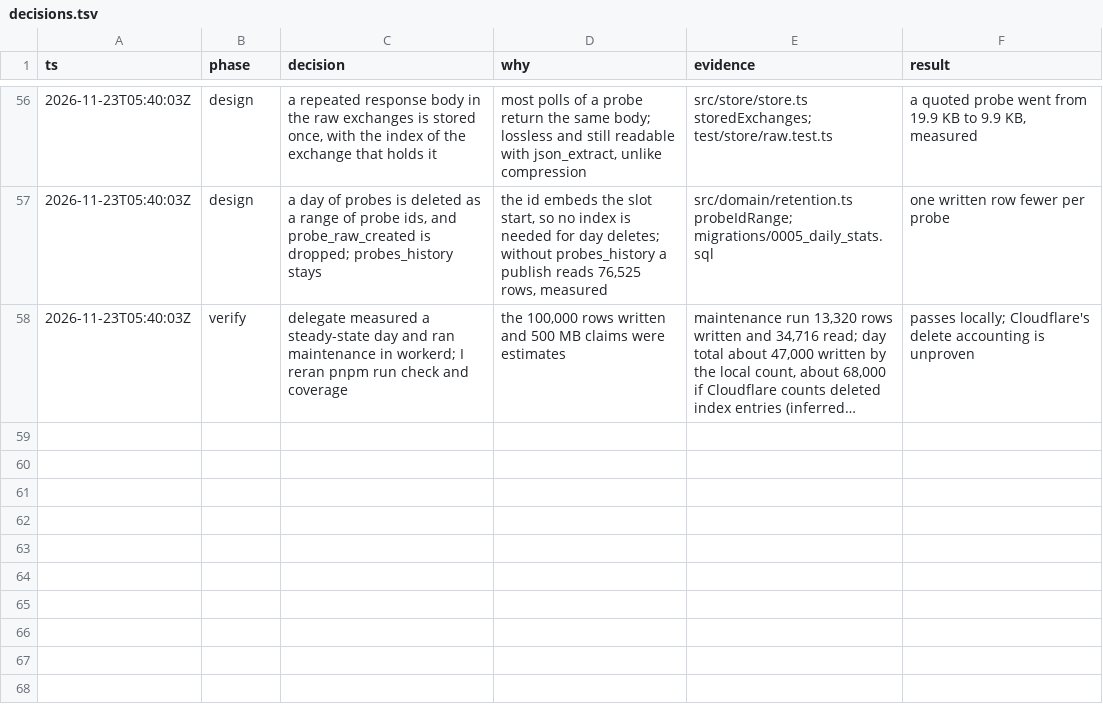
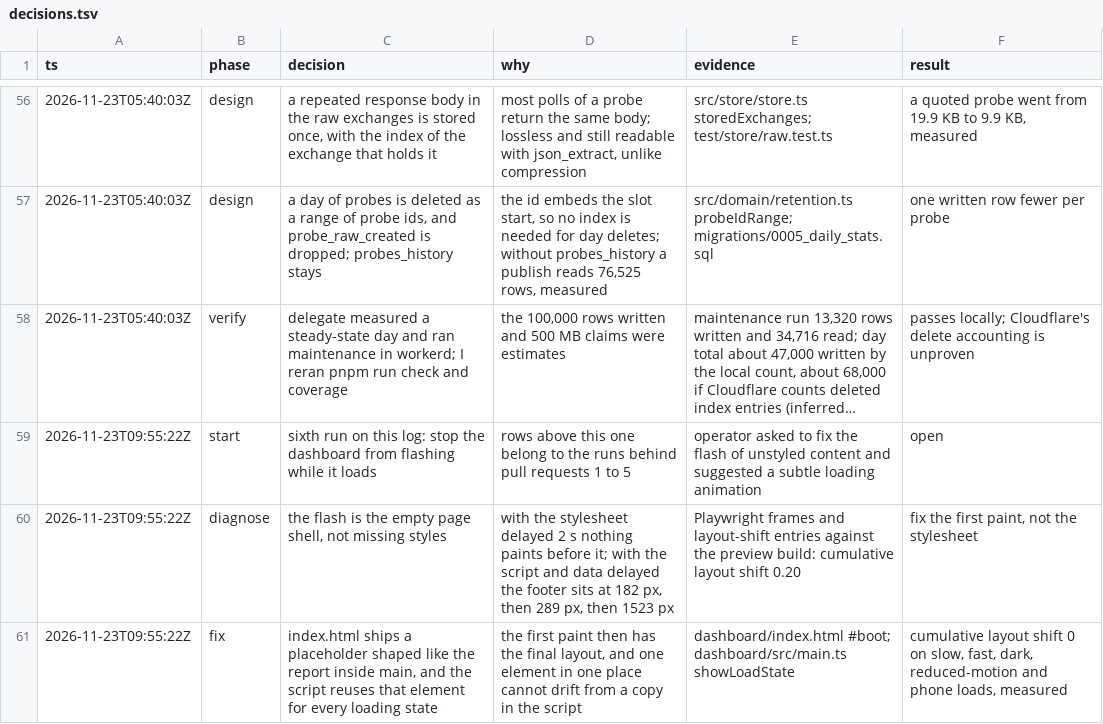
Before and after one commit to polds/atum-corridor-weather, a TSV file: docs/decisions.tsv, drawn as a sheet; only a part is shown, gaps mark what is left out; long unchanged cells end in …; the diff names each change by its address in the sheet, - before the commit and + after, or states it on an @@ line.

```diff
--- a/docs/decisions.tsv
+++ b/docs/decisions.tsv
+row 59: 2026-11-23T09:55:22Z | start | sixth run on this log: stop the dashboard from flashing while it loads | rows above this one belong to the runs behind pull requests 1 to 5 | operator asked to fix the flash of unstyled content and suggested a subtle loading animation | open
+row 60: 2026-11-23T09:55:22Z | diagnose | the flash is the empty page shell, not missing styles | with the stylesheet delayed 2 s nothing paints before it; with the script and data delayed the footer sits at 182 px, then 289 px, then 1523 px | Playwright frames and layout-shift entries against the preview build: cumulative layout shift 0.20 | fix the first paint, not the stylesheet
+row 61: 2026-11-23T09:55:22Z | fix | index.html ships a placeholder shaped like the report inside main, and the script reuses that element for every loading state | the first paint then has the final layout, and one element in one place cannot drift from a copy in the script | dashboard/index.html #boot; dashboard/src/main.ts showLoadState | cumulative layout shift 0 on slow, fast, dark, reduced-motion and phone loads, measured
```
Also changed, not shown: 3 other files.
